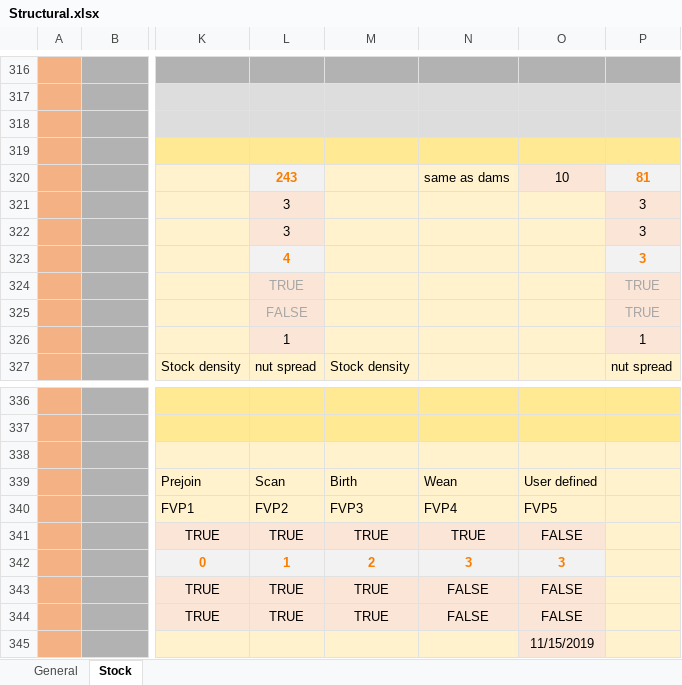
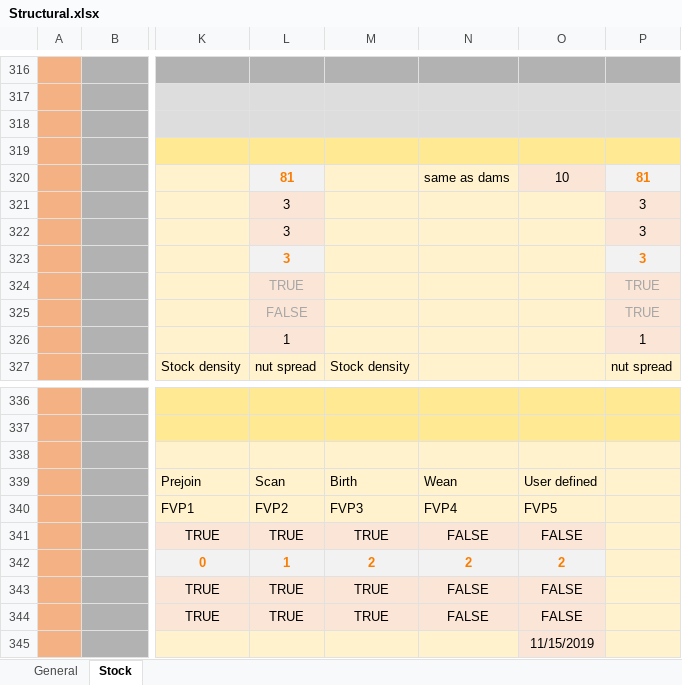
Before and after one commit to youngmr290/Australian-Farm-Optimisation-Model, an Excel workbook: Structural.xlsx, sheet Stock, drawn as a sheet; only a part is shown, gaps mark what is left out; values as stored, in another font and other column widths than the file's, no borders; conditional formats not drawn; the diff names each change by its address in the sheet, - before the commit and + after, or states it on an @@ line.

Commit message:
fix stubble error. and comment change in Structural.xlsx

```diff
--- a/Structural.xlsx (sheet Stock)
+++ b/Structural.xlsx (sheet Stock)
-L320: 243
+L320: 81
-L323: 4
+L323: 3
-N341: TRUE
+N341: FALSE
-N342: 3
+N342: 2
-O342: 3
+O342: 2
```
Also changed, not shown: exp.xlsx, 2 other files.
